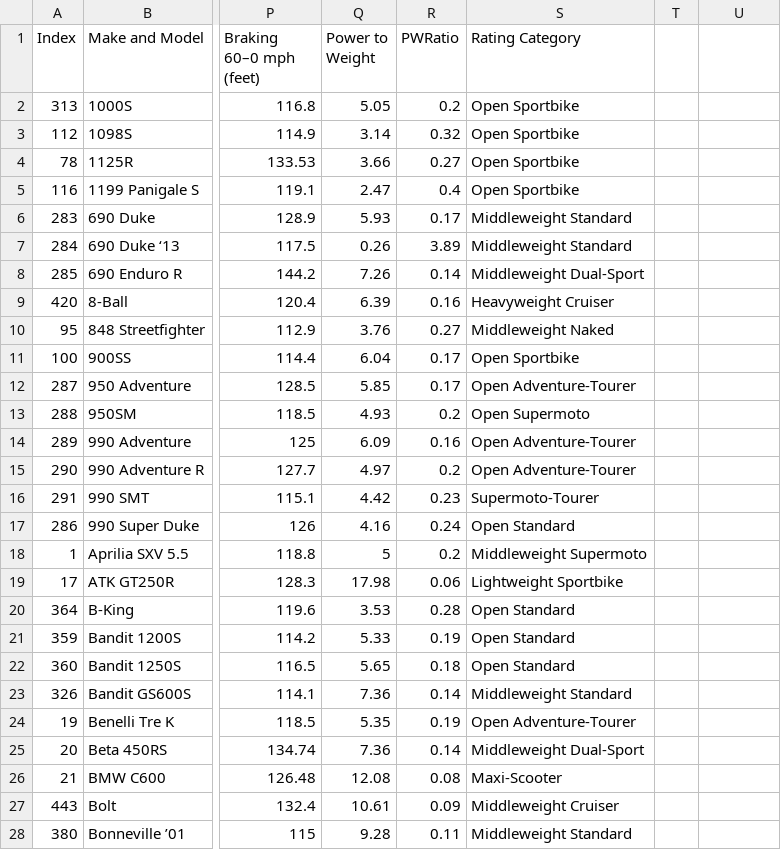
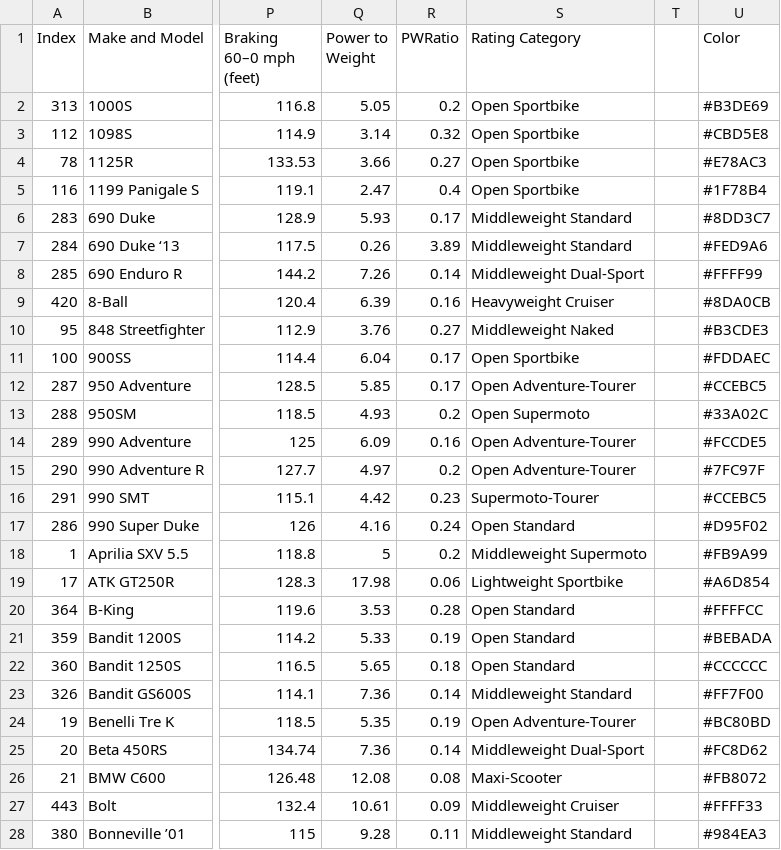
Before and after one commit to spatialnetworkslab/vue-gg, a CSV file: static/mcn_performance_index14_alphabetical.csv, drawn as a sheet; only a part is shown, gaps mark what is left out; the diff covers the shown part only; the diff names each change by its address in the sheet, - before the commit and + after, or states it on an @@ line.

```diff
--- a/static/mcn_performance_index14_alphabetical.csv
+++ b/static/mcn_performance_index14_alphabetical.csv
-U1: (empty)
+U1: Color
-U2 (Color): (empty)
+U2 (Color): #B3DE69
-U3 (Color): (empty)
+U3 (Color): #CBD5E8
-U4 (Color): (empty)
+U4 (Color): #E78AC3
-U5 (Color): (empty)
+U5 (Color): #1F78B4
-U6 (Color): (empty)
+U6 (Color): #8DD3C7
-U7 (Color): (empty)
+U7 (Color): #FED9A6
-U8 (Color): (empty)
+U8 (Color): #FFFF99
-U9 (Color): (empty)
+U9 (Color): #8DA0CB
-U10 (Color): (empty)
+U10 (Color): #B3CDE3
-U11 (Color): (empty)
+U11 (Color): #FDDAEC
-U12 (Color): (empty)
+U12 (Color): #CCEBC5
-U13 (Color): (empty)
+U13 (Color): #33A02C
-U14 (Color): (empty)
+U14 (Color): #FCCDE5
-U15 (Color): (empty)
+U15 (Color): #7FC97F
-U16 (Color): (empty)
+U16 (Color): #CCEBC5
-U17 (Color): (empty)
+U17 (Color): #D95F02
-U18 (Color): (empty)
+U18 (Color): #FB9A99
-U19 (Color): (empty)
+U19 (Color): #A6D854
-U20 (Color): (empty)
+U20 (Color): #FFFFCC
-U21 (Color): (empty)
+U21 (Color): #BEBADA
-U22 (Color): (empty)
+U22 (Color): #CCCCCC
-U23 (Color): (empty)
+U23 (Color): #FF7F00
-U24 (Color): (empty)
+U24 (Color): #BC80BD
-U25 (Color): (empty)
+U25 (Color): #FC8D62
-U26 (Color): (empty)
+U26 (Color): #FB8072
-U27 (Color): (empty)
+U27 (Color): #FFFF33
-U28 (Color): (empty)
+U28 (Color): #984EA3
```
Also changed, not shown: 13 edited cells elsewhere in this file, static/idcDrinksDemoClean.csv, 13 other files.
